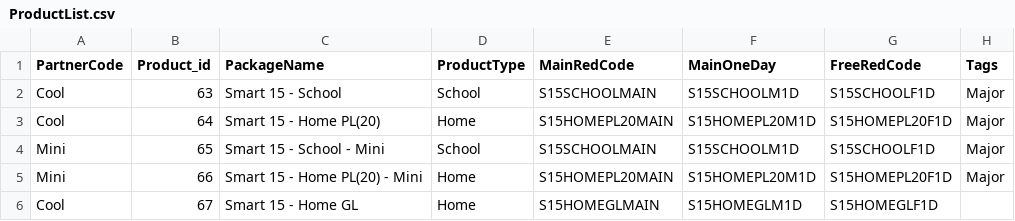
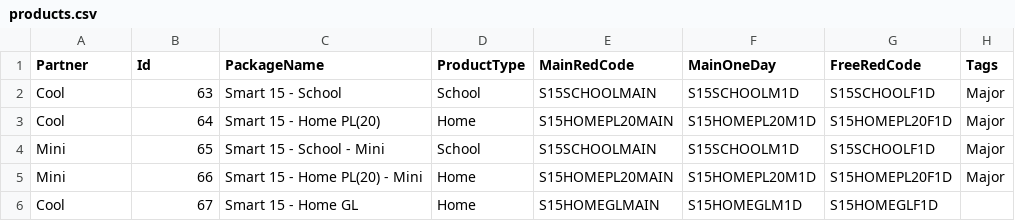
Before and after one commit to harrisson-li/smart_ec, a CSV file: python/ectools/ectools/data/products.csv (was python/ectools/ectools/data/ProductList.csv), drawn as a sheet; only a part is shown.

```diff
--- a/python/ectools/ectools/data/ProductList.csv
+++ b/python/ectools/ectools/data/products.csv
@@ -1,2 +1,2 @@
-PartnerCode,Product_id,PackageName,ProductType,MainRedCode,MainOneDay,FreeRedCode,Tags
+Partner,Id,PackageName,ProductType,MainRedCode,MainOneDay,FreeRedCode,Tags
 Cool,63,Smart 15 - School,School,S15SCHOOLMAIN,S15SCHOOLM1D,S15SCHOOLF1D,Major
```
Also changed, not shown: python/ectools/ectools/data/database.csv, python/ectools/ectools/data/environments.csv, 19 other files.
